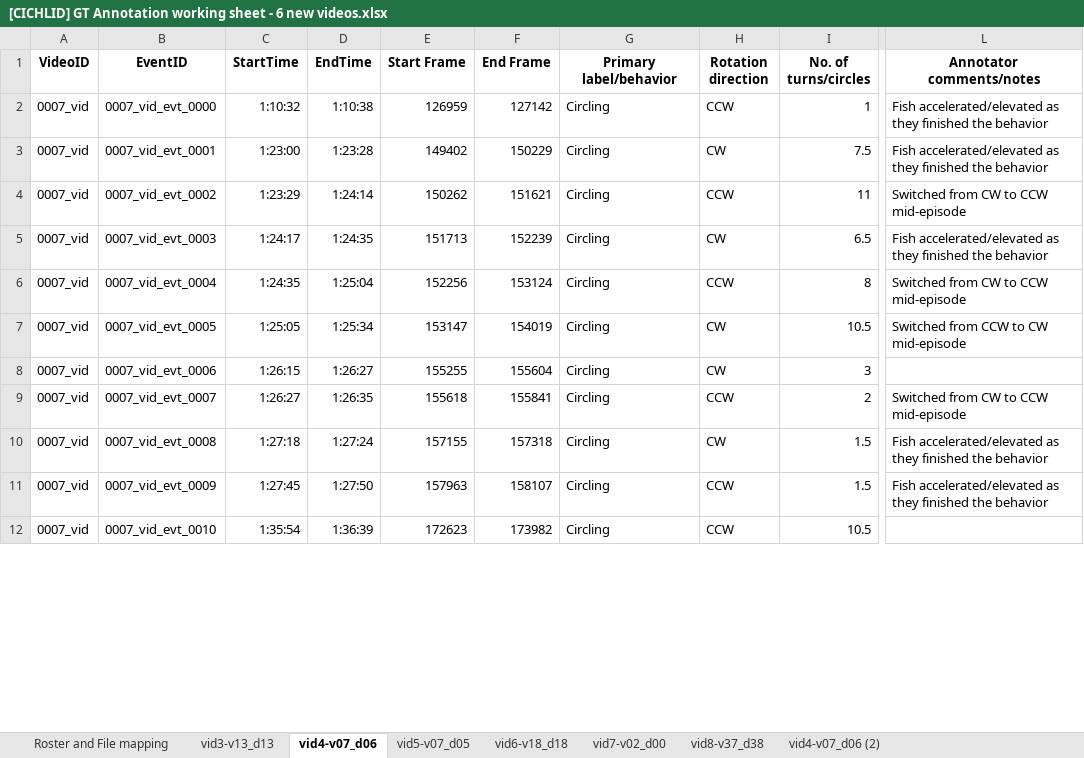
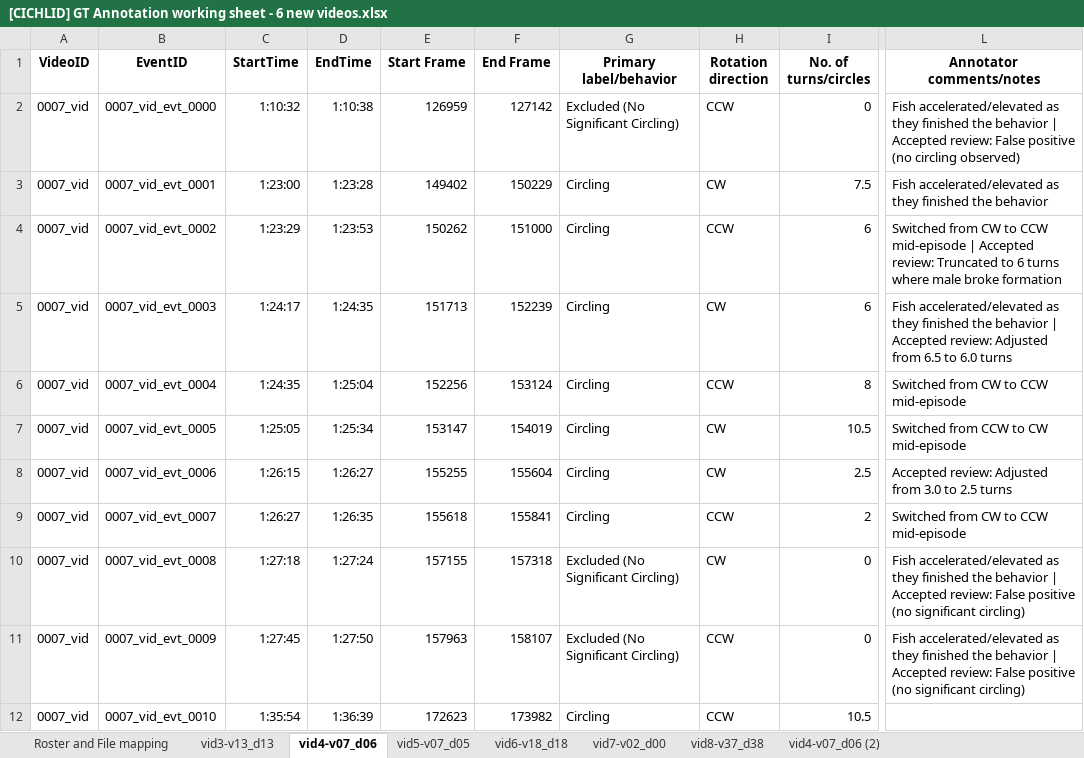
Before and after one commit to Human-Augment-Analytics/cichlid-analysis, an Excel workbook: ground_truth_annotations/finalized_annotations/[CICHLID] GT Annotation working sheet - 6 new videos.xlsx, sheet vid4-v07_d06, drawn as a sheet; only a part is shown, gaps mark what is left out; values as stored, in another font and other column widths than the file's, no borders; the diff covers the shown part only; the diff names each change by its address in the sheet, - before the commit and + after, or states it on an @@ line.

```diff
--- a/ground_truth_annotations/finalized_annotations/[CICHLID] GT Annotation working sheet - 6 new videos.xlsx (sheet vid4-v07_d06)
+++ b/ground_truth_annotations/finalized_annotations/[CICHLID] GT Annotation working sheet - 6 new videos.xlsx (sheet vid4-v07_d06)
-G2 (Primary label/behavior): Circling
+G2 (Primary label/behavior): Excluded (No Significant Circling)
-I2 (No. of turns/circles): 1
+I2 (No. of turns/circles): 0
-L2 (Annotator comments/notes): …the behavior
+L2 (Annotator comments/notes): …the behavior | Accepted review: False positive (no circling observed)
-D4 (EndTime): 1:24:14
+D4 (EndTime): 1:23:53
-F4 (End Frame): 151621
+F4 (End Frame): 151000
-I4 (No. of turns/circles): 11
+I4 (No. of turns/circles): 6
-L4 (Annotator comments/notes): …CCW mid-episode
+L4 (Annotator comments/notes): …CCW mid-episode | Accepted review: Truncated to 6 turns where male broke formation
-I5 (No. of turns/circles): 6.5
+I5 (No. of turns/circles): 6
-L5 (Annotator comments/notes): …the behavior
+L5 (Annotator comments/notes): …the behavior | Accepted review: Adjusted from 6.5 to 6.0 turns
-I8 (No. of turns/circles): 3
+I8 (No. of turns/circles): 2.5
-L8 (Annotator comments/notes): (empty)
+L8 (Annotator comments/notes): Accepted review: Adjusted from 3.0 to 2.5 turns
-G10:G11 (Primary label/behavior): Circling
+G10:G11 (Primary label/behavior): Excluded (No Significant Circling)
-I10:I11 (No. of turns/circles): 1.5
+I10:I11 (No. of turns/circles): 0
-L10:L11 (Annotator comments/notes): …the behavior
+L10:L11 (Annotator comments/notes): …the behavior | Accepted review: False positive (no significant circling)
```
Also changed, not shown: 227 edited cells elsewhere in this sheet, sheet vid5-v07_d05, sheet vid8-v37_d38, sheet vid4-v07_d06 (2), 11 other files.
